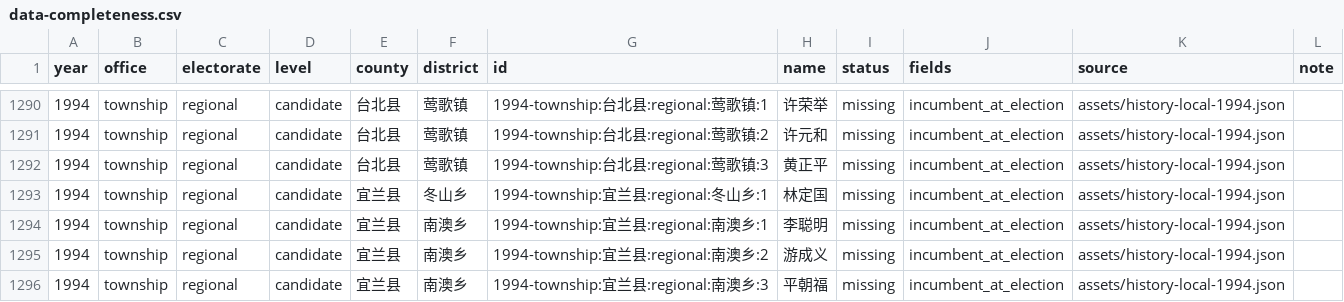
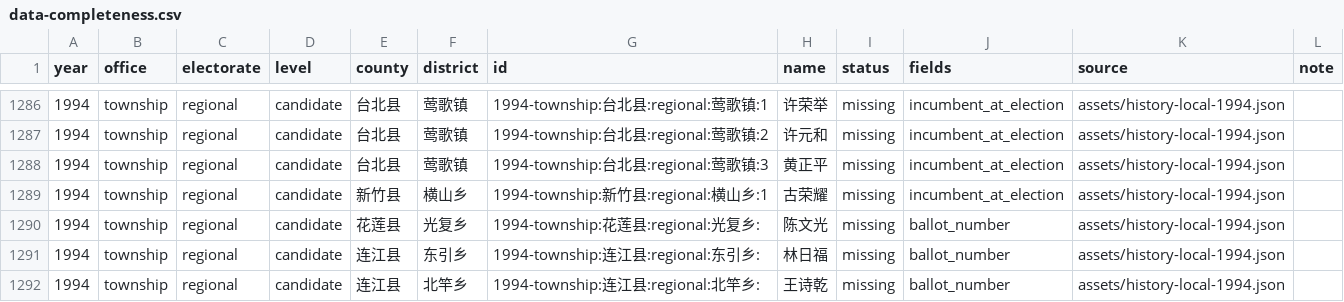
Before and after one commit to AlexWei2048/taiwan-map-painter, a CSV file: reports/data-completeness.csv, drawn as a sheet; only a part is shown, gaps mark what is left out; the shorter side is filled out with more unchanged rows; removed rows and columns are numbered as before the commit, all else as after; the diff covers the shown part only; the diff names each change by its address in the sheet, - before the commit and + after, or states it on an @@ line.

```diff
--- a/reports/data-completeness.csv
+++ b/reports/data-completeness.csv
-row 1293: 1994 | township | regional | candidate | 宜兰县 | 冬山乡 | 1994-township:宜兰县:regional:冬山乡:1 | 林定国 | missing | incumbent_at_election | assets/history-local-1994.json
-row 1294: 1994 | township | regional | candidate | 宜兰县 | 南澳乡 | 1994-township:宜兰县:regional:南澳乡:1 | 李聪明 | missing | incumbent_at_election | assets/history-local-1994.json
-row 1295: 1994 | township | regional | candidate | 宜兰县 | 南澳乡 | 1994-township:宜兰县:regional:南澳乡:2 | 游成义 | missing | incumbent_at_election | assets/history-local-1994.json
-row 1296: 1994 | township | regional | candidate | 宜兰县 | 南澳乡 | 1994-township:宜兰县:regional:南澳乡:3 | 平朝福 | missing | incumbent_at_election | assets/history-local-1994.json
```
Also changed, not shown: 8 removed rows and 1 moved row elsewhere in this file, 2 other files.
